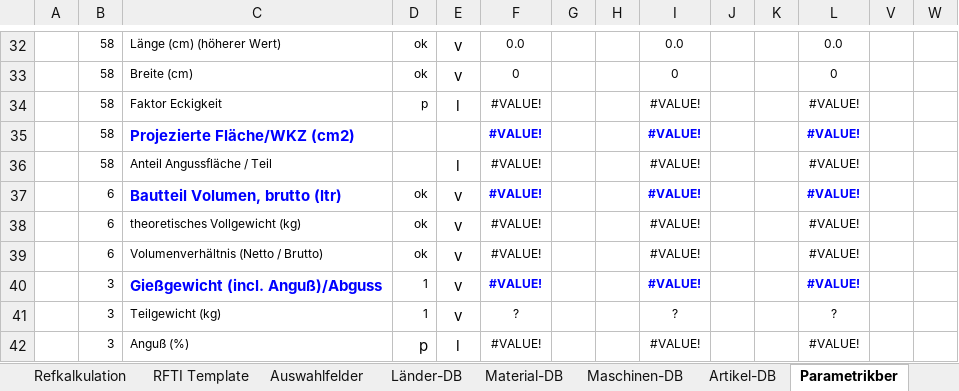
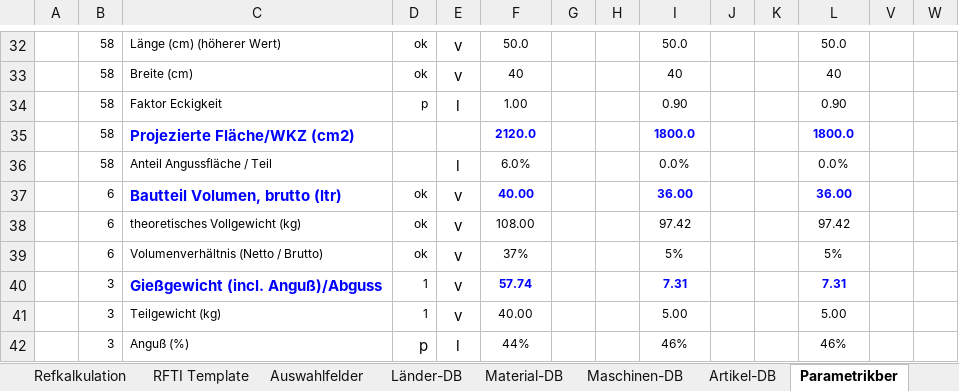
Before and after one commit to sd-ra/GussKalk, an Excel workbook: Excel/Parametric_AL-Sandguss-V3.1.xlsm, sheet Parametrikber, drawn as a sheet; only a part is shown, gaps mark what is left out; values as stored, in another font and other column widths than the file's, no borders; 2 other sheets too large or unreadable and not compared; removed rows and columns are numbered as before the commit, all else as after; rows hold the shown columns only; the diff covers the shown part only; the diff names each change by its address in the sheet, - before the commit and + after, or states it on an @@ line.

```diff
--- a/Excel/Parametric_AL-Sandguss-V3.1.xlsm (sheet Parametrikber)
+++ b/Excel/Parametric_AL-Sandguss-V3.1.xlsm (sheet Parametrikber)
-F32: 0.0
+F32: 50.0
-I32: 0.0
+I32: 50.0
-L32: 0.0
+L32: 50.0
-F33: 0
+F33: 40
-I33: 0
+I33: 40
-L33: 0
+L33: 40
-F34: #VALUE!
+F34: 1.00
-I34: #VALUE!
+I34: 0.90
-L34: #VALUE!
+L34: 0.90
-row 35:  | 58 | Projezierte Fläche/WKZ (cm2) |  |  | #VALUE! |  |  | #VALUE! |  |  | #VALUE!
-row 36:  | 58 | Anteil Angussfläche / Teil |  | l | #VALUE! |  |  | #VALUE! |  |  | #VALUE!
+row 35:  | 58 | Projezierte Fläche/WKZ (cm2) |  |  | 2120.0 |  |  | 1800.0 |  |  | 1800.0
+row 36:  | 58 | Anteil Angussfläche / Teil |  | l | 6.0% |  |  | 0.0% |  |  | 0.0%
-F37: #VALUE!
+F37: 40.00
-I37: #VALUE!
+I37: 36.00
-L37: #VALUE!
+L37: 36.00
-F38: #VALUE!
+F38: 108.00
-I38: #VALUE!
+I38: 97.42
-L38: #VALUE!
+L38: 97.42
-F39: #VALUE!
+F39: 37%
-I39: #VALUE!
+I39: 5%
-L39: #VALUE!
+L39: 5%
-F40: #VALUE!
+F40: 57.74
-I40: #VALUE!
+I40: 7.31
-L40: #VALUE!
+L40: 7.31
-F41: ?
+F41: 40.00
-I41: ?
+I41: 5.00
-L41: ?
+L41: 5.00
-F42: #VALUE!
+F42: 44%
-I42: #VALUE!
+I42: 46%
-L42: #VALUE!
+L42: 46%
```
Also changed, not shown: 49 added rows, 49 removed rows and 378 edited cells elsewhere in this sheet, sheet Refkalkulation, sheet Charts, sheet RFTI Template, formulas that keep their value, hidden cells, charts or pictures, 1 other file.
